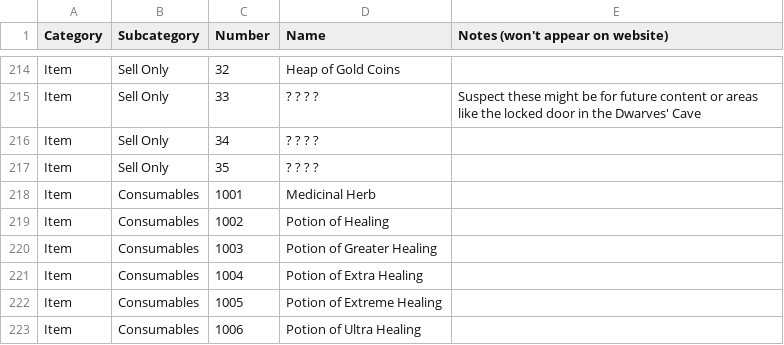
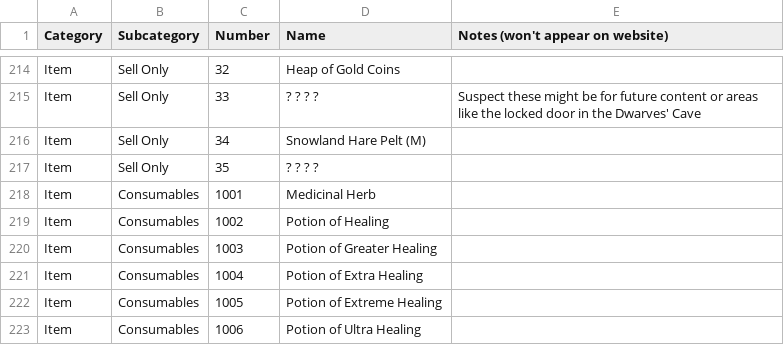
Before and after one commit to GorgonzolaRex/wizardry-daphne-guide, a CSV file: data/compendium.csv, drawn as a sheet; only a part is shown, gaps mark what is left out.

Commit message:
Update compendium.csv

```diff
--- a/data/compendium.csv
+++ b/data/compendium.csv
@@ -215,3 +215,3 @@ Item,Sell Only,32,Heap of Gold Coins,
 Item,Sell Only,33,? ? ? ?,Suspect these might be for future content or areas like the locked door in the Dwarves' Cave
-Item,Sell Only,34,? ? ? ?,
+Item,Sell Only,34, Snowland Hare Pelt (M),
 Item,Sell Only,35,? ? ? ?,
```
